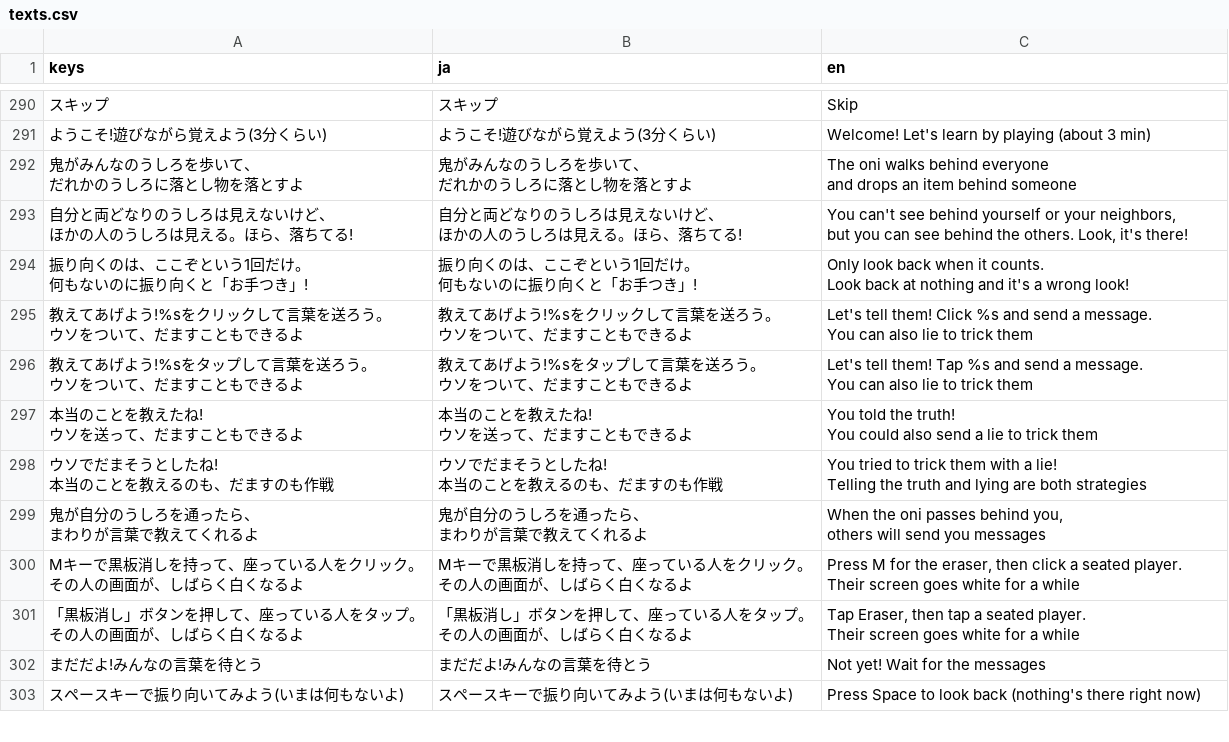
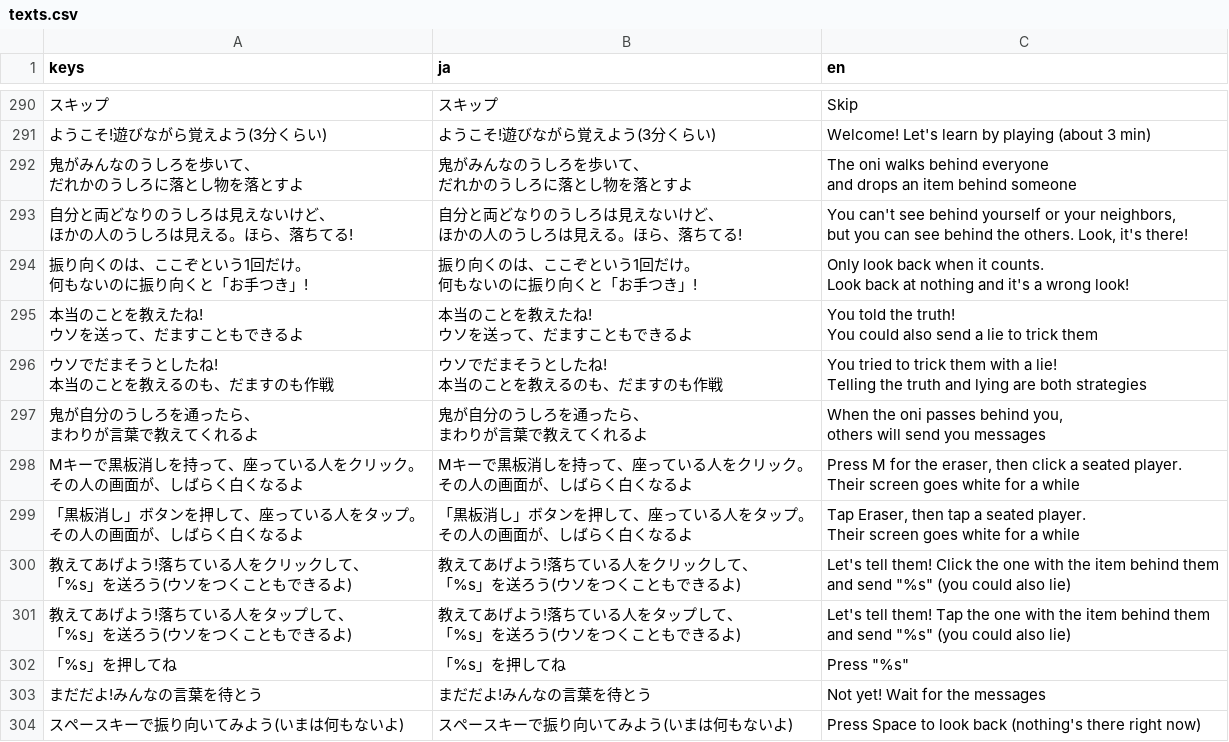
Before and after one commit to LisaYuumi/ushiro-micha-dame, a CSV file: assets/i18n/texts.csv, drawn as a sheet; only a part is shown, gaps mark what is left out; removed rows and columns are numbered as before the commit, all else as after; ↵ is a line break in a cell; the diff names each change by its address in the sheet, - before the commit and + after, or states it on an @@ line.

```diff
--- a/assets/i18n/texts.csv
+++ b/assets/i18n/texts.csv
-row 295: 教えてあげよう!%sをクリックして言葉を送ろう。 ↵ ウソをついて、だますこともできるよ | 教えてあげよう!%sをクリックして言葉を送ろう。 ↵ ウソをついて、だますこともできるよ | Let's tell them! Click %s and send a message. ↵ You can also lie to trick them
-row 296: 教えてあげよう!%sをタップして言葉を送ろう。 ↵ ウソをついて、だますこともできるよ | 教えてあげよう!%sをタップして言葉を送ろう。 ↵ ウソをついて、だますこともできるよ | Let's tell them! Tap %s and send a message. ↵ You can also lie to trick them
+row 300: 教えてあげよう!落ちている人をクリックして、 ↵ 「%s」を送ろう(ウソをつくこともできるよ) | 教えてあげよう!落ちている人をクリックして、 ↵ 「%s」を送ろう(ウソをつくこともできるよ) | Let's tell them! Click the one with the item behind them ↵ and send "%s" (you could also lie)
+row 301: 教えてあげよう!落ちている人をタップして、 ↵ 「%s」を送ろう(ウソをつくこともできるよ) | 教えてあげよう!落ちている人をタップして、 ↵ 「%s」を送ろう(ウソをつくこともできるよ) | Let's tell them! Tap the one with the item behind them ↵ and send "%s" (you could also lie)
+row 302: 「%s」を押してね | 「%s」を押してね | Press "%s"
```
Also changed, not shown: 6 other files.
